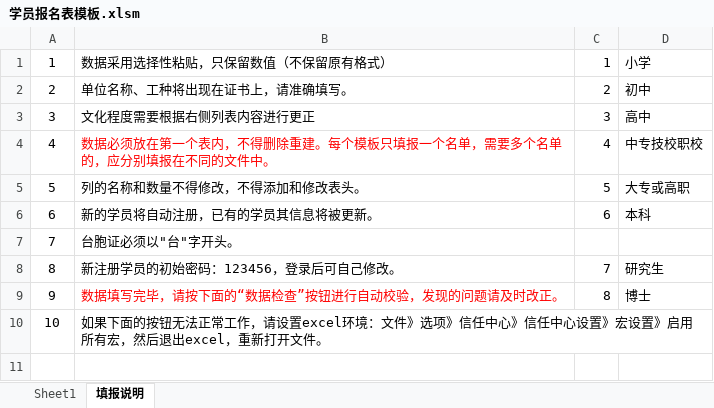
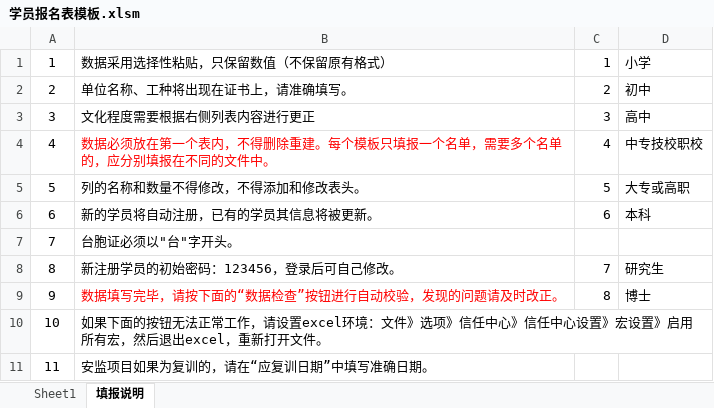
Before and after one commit to albertliu/elearningBackend, an Excel workbook: output/学员报名表模板.xlsm, sheet 填报说明, drawn as a sheet; values as stored, in another font and other column widths than the file's, no borders; charts and pictures not drawn; the diff names each change by its address in the sheet, - before the commit and + after, or states it on an @@ line.

```diff
--- a/output/学员报名表模板.xlsm (sheet 填报说明)
+++ b/output/学员报名表模板.xlsm (sheet 填报说明)
+row 11: 11 | 安监项目如果为复训的，请在“应复训日期”中填写准确日期。
```
Also changed, not shown: sheet Sheet1, charts or pictures.
